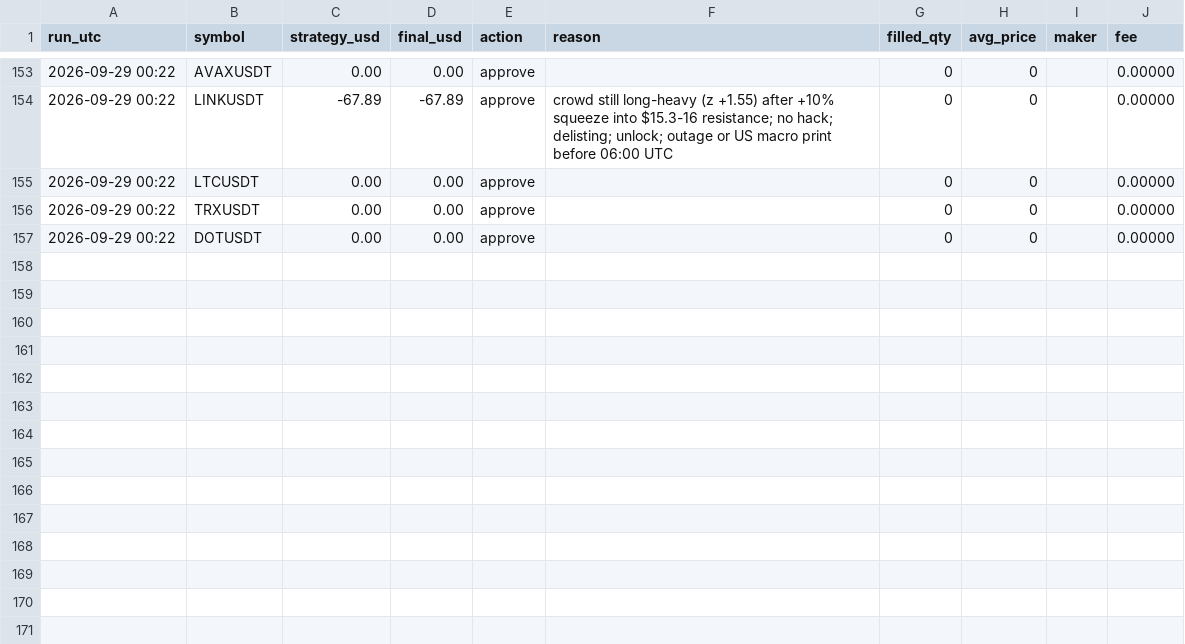
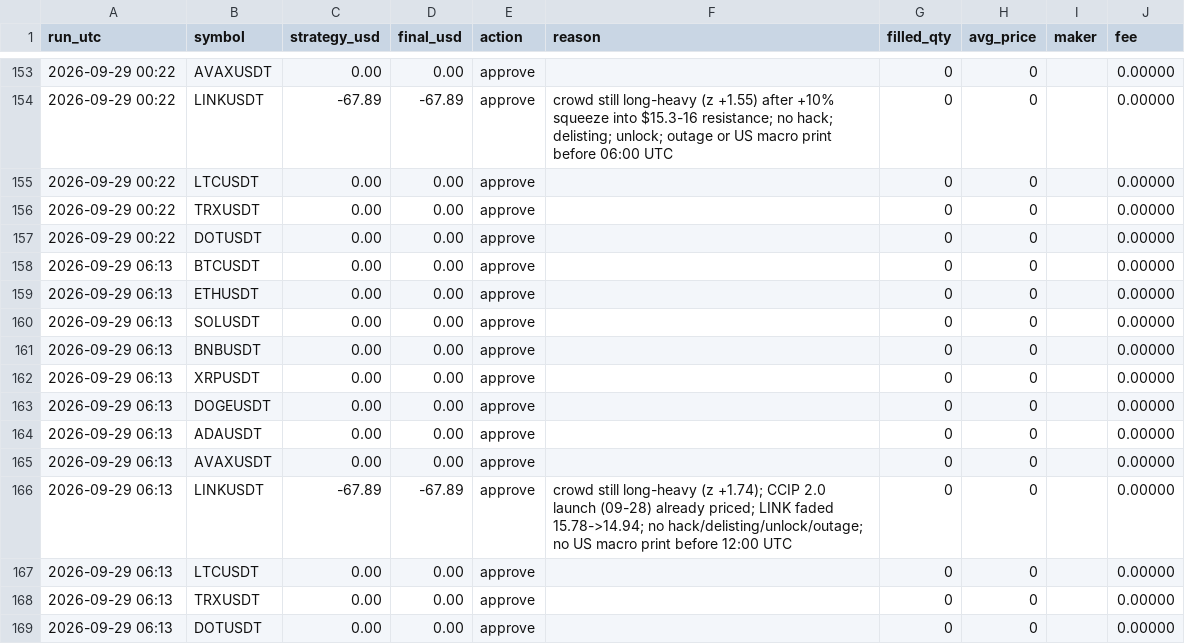
Before and after one commit to ahmedashrafk13/trading-bot, a CSV file: memory/V9-LOG.csv, drawn as a sheet; only a part is shown, gaps mark what is left out.

```diff
--- a/memory/V9-LOG.csv
+++ b/memory/V9-LOG.csv
@@ -157 +157,13 @@ run_utc,symbol,strategy_usd,final_usd,action,reason,filled_qty,avg_price,maker,f
 2026-09-29 00:22,DOTUSDT,0.00,0.00,approve,,0,0,,0.00000
+2026-09-29 06:13,BTCUSDT,0.00,0.00,approve,,0,0,,0.00000
+2026-09-29 06:13,ETHUSDT,0.00,0.00,approve,,0,0,,0.00000
+2026-09-29 06:13,SOLUSDT,0.00,0.00,approve,,0,0,,0.00000
+2026-09-29 06:13,BNBUSDT,0.00,0.00,approve,,0,0,,0.00000
+2026-09-29 06:13,XRPUSDT,0.00,0.00,approve,,0,0,,0.00000
+2026-09-29 06:13,DOGEUSDT,0.00,0.00,approve,,0,0,,0.00000
+2026-09-29 06:13,ADAUSDT,0.00,0.00,approve,,0,0,,0.00000
+2026-09-29 06:13,AVAXUSDT,0.00,0.00,approve,,0,0,,0.00000
+2026-09-29 06:13,LINKUSDT,-67.89,-67.89,approve,crowd still long-heavy (z +1.74); CCIP 2.0 launch (09-28) already priced; LINK faded 15.78->14.94; no hack/delisting/unlock/outage; no US macro print before 12:00 UTC,0,0,,0.00000
+2026-09-29 06:13,LTCUSDT,0.00,0.00,approve,,0,0,,0.00000
+2026-09-29 06:13,TRXUSDT,0.00,0.00,approve,,0,0,,0.00000
+2026-09-29 06:13,DOTUSDT,0.00,0.00,approve,,0,0,,0.00000
```
Also changed, not shown: 3 other files.
